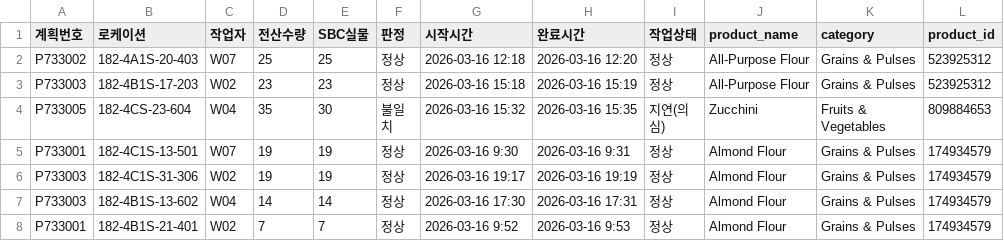
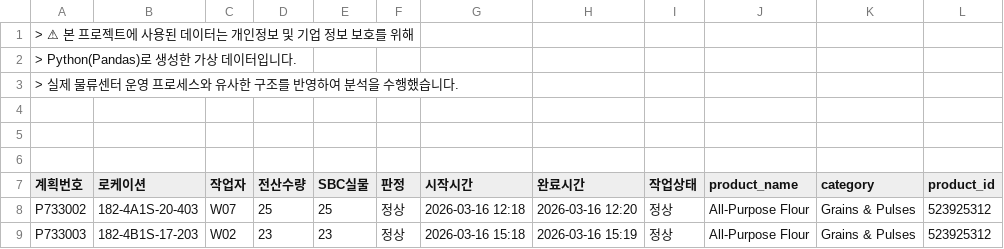
Before and after one commit to blueciel1214-star/Logistics-inventory-Analysis, a CSV file: Data_set/df_sbc_raw._simulated.csv, drawn as a sheet; only a part is shown; the shorter side is filled out with more unchanged rows; the diff names each change by its address in the sheet, - before the commit and + after, or states it on an @@ line.

Commit message:
Update df_sbc_raw._simulated.csv

```diff
--- a/Data_set/df_sbc_raw._simulated.csv
+++ b/Data_set/df_sbc_raw._simulated.csv
+row 1: > ⚠ 본 프로젝트에 사용된 데이터는 개인정보 및 기업 정보 보호를 위해
+row 2: > Python(Pandas)로 생성한 가상 데이터입니다.
+row 3: > 실제 물류센터 운영 프로세스와 유사한 구조를 반영하여 분석을 수행했습니다.
+row 4: (empty)
+row 5: (empty)
+row 6: (empty)
```
